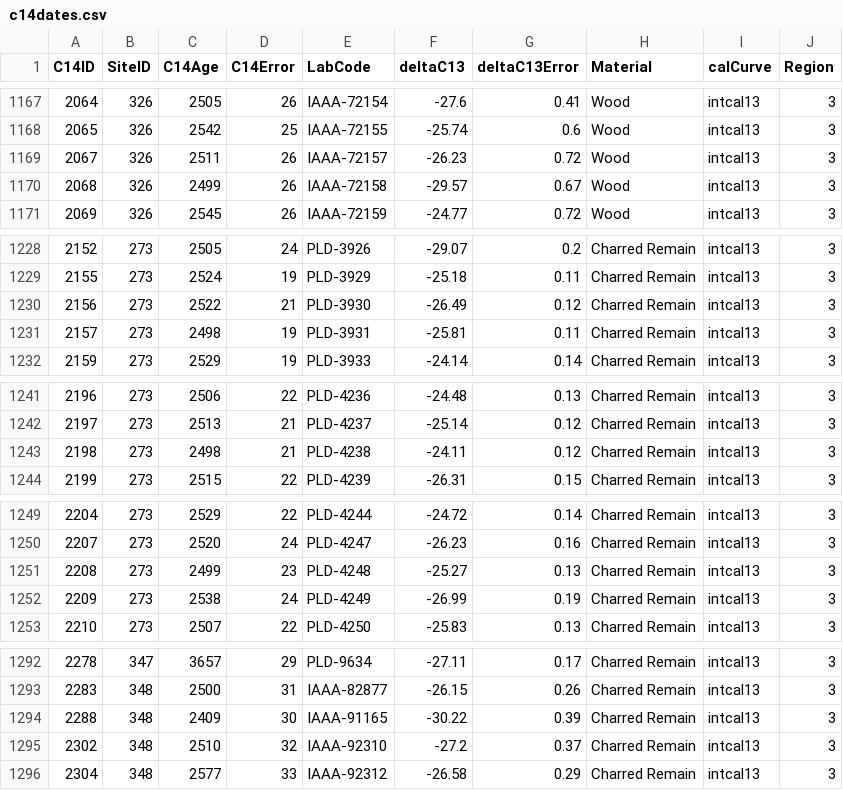
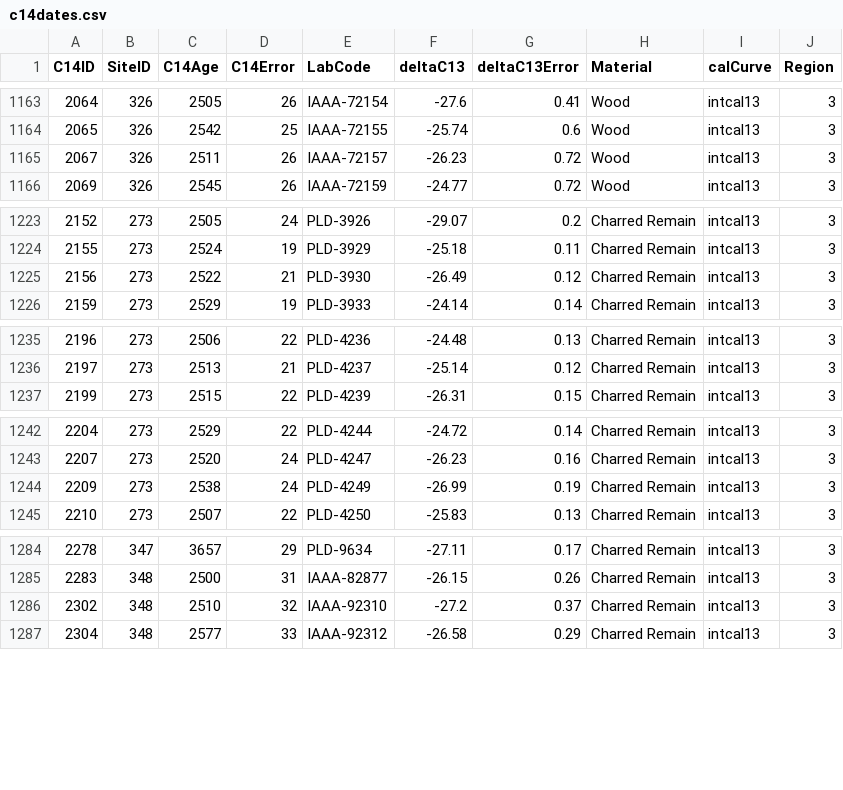
Before and after one commit to ercrema/Jomon_SPD_Comparison, a CSV file: data/c14dates.csv, drawn as a sheet; only a part is shown, gaps mark what is left out; the diff covers the shown part only.

Commit message:
Updated Data
-Fixed one date (IAAA-31761)
-Removed several dates outside the 7500-2500 interval

```diff
--- a/data/c14dates.csv
+++ b/data/c14dates.csv
@@ -1169,3 +1165,2 @@
 2067,326,2511,26,"IAAA-72157",-26.23,0.72,"Wood","intcal13",3
-2068,326,2499,26,"IAAA-72158",-29.57,0.67,"Wood","intcal13",3
 2069,326,2545,26,"IAAA-72159",-24.77,0.72,"Wood","intcal13",3
@@ -1230,3 +1225,2 @@
 2156,273,2522,21,"PLD-3930",-26.49,0.12,"Charred Remain","intcal13",3
-2157,273,2498,19,"PLD-3931",-25.81,0.11,"Charred Remain","intcal13",3
 2159,273,2529,19,"PLD-3933",-24.14,0.14,"Charred Remain","intcal13",3
@@ -1242,3 +1236,2 @@
 2197,273,2513,21,"PLD-4237",-25.14,0.12,"Charred Remain","intcal13",3
-2198,273,2498,21,"PLD-4238",-24.11,0.12,"Charred Remain","intcal13",3
 2199,273,2515,22,"PLD-4239",-26.31,0.15,"Charred Remain","intcal13",3
@@ -1250,3 +1243,2 @@
 2207,273,2520,24,"PLD-4247",-26.23,0.16,"Charred Remain","intcal13",3
-2208,273,2499,23,"PLD-4248",-25.27,0.13,"Charred Remain","intcal13",3
 2209,273,2538,24,"PLD-4249",-26.99,0.19,"Charred Remain","intcal13",3
@@ -1293,3 +1285,2 @@
 2283,348,2500,31,"IAAA-82877",-26.15,0.26,"Charred Remain","intcal13",3
-2288,348,2409,30,"IAAA-91165",-30.22,0.39,"Charred Remain","intcal13",3
 2302,348,2510,32,"IAAA-92310",-27.2,0.37,"Charred Remain","intcal13",3
```
Also changed, not shown: 3 added rows, 7 removed rows and 1 edited cell elsewhere in this file.
